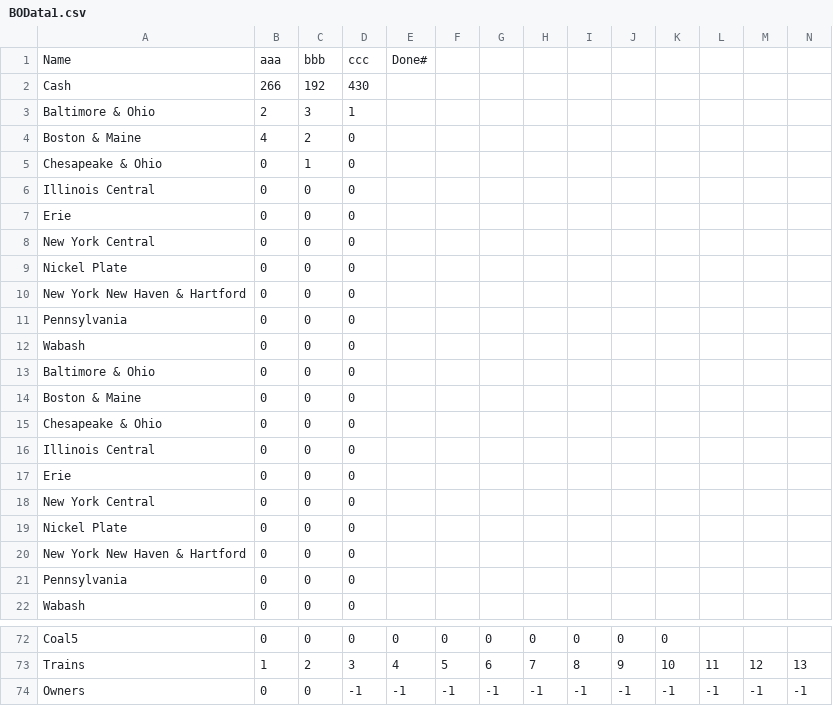
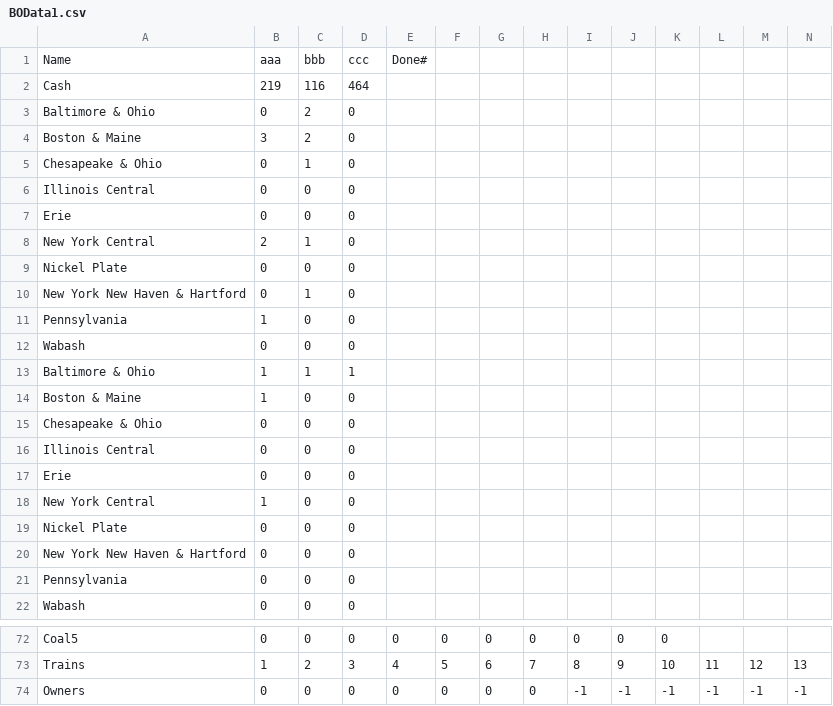
Before and after one commit to jjgiesey/BO2, a CSV file: BO2/BOData1.csv, drawn as a sheet; only a part is shown, gaps mark what is left out; removed rows and columns are numbered as before the commit, all else as after; rows hold the shown columns only; the diff covers the shown part only; the diff names each change by its address in the sheet, - before the commit and + after, or states it on an @@ line.

```diff
--- a/BO2/BOData1.csv
+++ b/BO2/BOData1.csv
-row 2: Cash | 266 | 192 | 430
-row 3: Baltimore & Ohio | 2 | 3 | 1
+row 2: Cash | 219 | 116 | 464
+row 3: Baltimore & Ohio | 0 | 2 | 0
-B4: 4
+B4: 3
-B8: 0
+B8: 2
-C8: 0
+C8: 1
-C10: 0
+C10: 1
-B11: 0
+B11: 1
-row 13: Baltimore & Ohio | 0 | 0 | 0
+row 13: Baltimore & Ohio | 1 | 1 | 1
-B14: 0
+B14: 1
-B18: 0
+B18: 1
-D74: -1
+D74: 0
-E74: -1
+E74: 0
-F74: -1
+F74: 0
-G74: -1
+G74: 0
-H74: -1
+H74: 0
```
Also changed, not shown: 27 edited cells elsewhere in this file, 1 other file.
